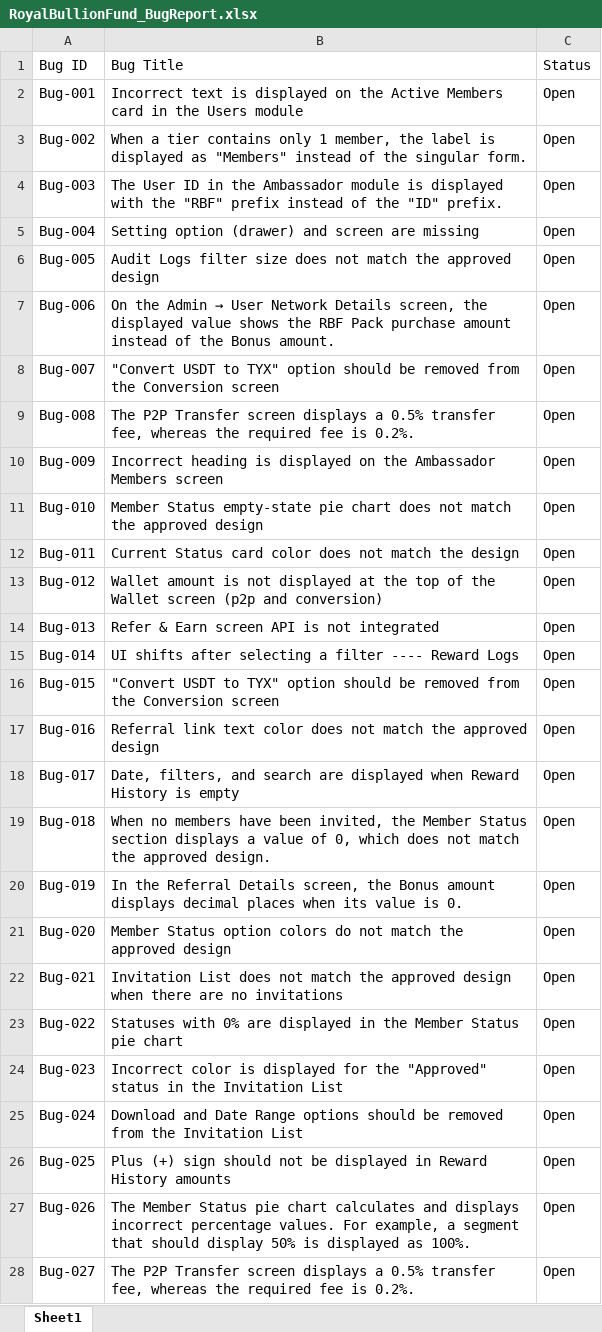
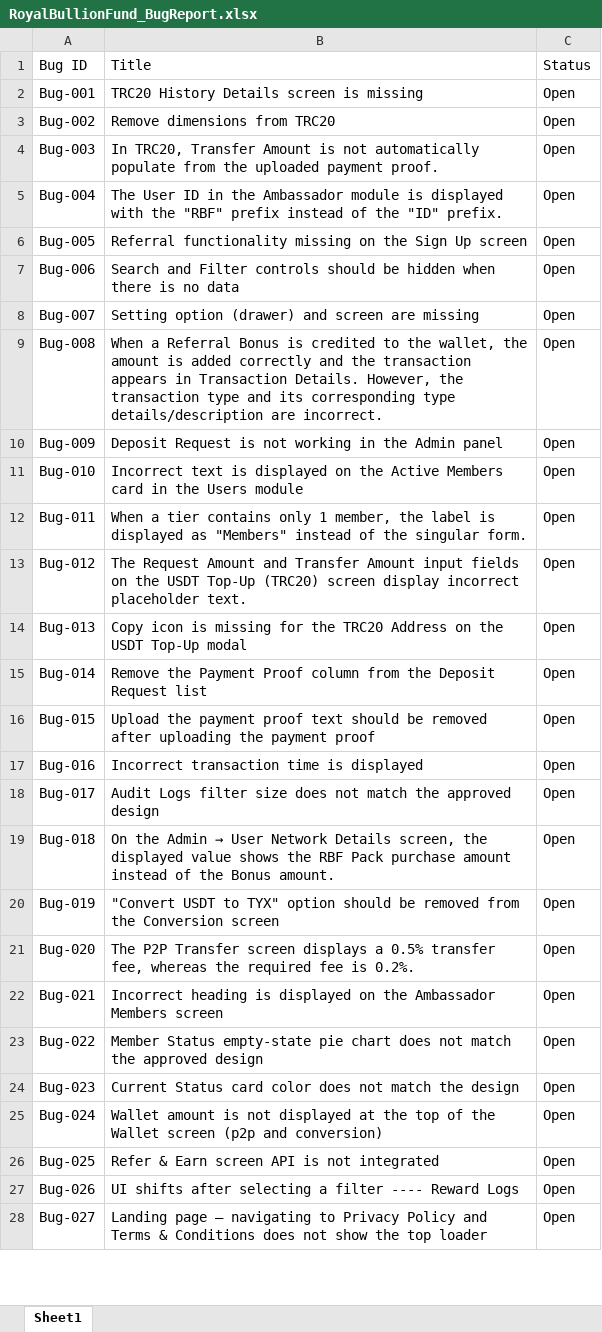
Before and after one commit to rahinanawab/Royal_Bullion_Fund, an Excel workbook: RoyalBullionFund_BugReport.xlsx, sheet Sheet1, drawn as a sheet; only a part is shown; values as stored, in another font and other column widths than the file's, no cell formats; charts and pictures and table styles not drawn; the diff covers the shown part only; the diff names each change by its address in the sheet, - before the commit and + after, or states it on an @@ line.

```diff
--- a/RoyalBullionFund_BugReport.xlsx (sheet Sheet1)
+++ b/RoyalBullionFund_BugReport.xlsx (sheet Sheet1)
-B1: Bug Title
+B1: Title
-B2 (Title): Incorrect text is displayed on the Active Members card in the Users module
+B2 (Title): TRC20 History Details screen is missing
-B3 (Title): When a tier contains only 1 member, the label is displayed as "Members" instead of the singular form.
+B3 (Title): Remove dimensions from TRC20
-B4 (Title): The User ID in the Ambassador module is displayed with the "RBF" prefix instead of the "ID" prefix.
+B4 (Title): In TRC20, Transfer Amount is not automatically populate from the uploaded payment proof.
-B5 (Title): Setting option (drawer) and screen are missing
+B5 (Title): The User ID in the Ambassador module is displayed with the "RBF" prefix instead of the "ID" prefix.
-B6 (Title): Audit Logs filter size does not match the approved design
+B6 (Title): Referral functionality missing on the Sign Up screen
@@ B7 (Title): On the Admin → User Network Details screen, the displayed value shows the RBF Pack purchase amount instead of the Bonus amount. → Search and Filter controls should be hidden when there is no data @@
-B8 (Title): "Convert USDT to TYX" option should be removed from the Conversion screen
+B8 (Title): Setting option (drawer) and screen are missing
-B9 (Title): The P2P Transfer screen displays a 0.5% transfer fee, whereas the required fee is 0.2%.
+B9 (Title): When a Referral Bonus is credited to the wallet, the amount is added correctly and the transaction appears in Transaction Details. However, the transaction type and its corresponding type details/description are incorrect.
-B10 (Title): Incorrect heading is displayed on the Ambassador Members screen
+B10 (Title): Deposit Request is not working in the Admin panel
-B11 (Title): Member Status empty-state pie chart does not match the approved design
+B11 (Title): Incorrect text is displayed on the Active Members card in the Users module
-B12 (Title): Current Status card color does not match the design
+B12 (Title): When a tier contains only 1 member, the label is displayed as "Members" instead of the singular form.
-B13 (Title): Wallet amount is not displayed at the top of the Wallet screen (p2p and conversion)
+B13 (Title): The Request Amount and Transfer Amount input fields on the USDT Top-Up (TRC20) screen display incorrect placeholder text.
-B14 (Title): Refer & Earn screen API is not integrated
+B14 (Title): Copy icon is missing for the TRC20 Address on the USDT Top-Up modal
-B15 (Title): UI shifts after selecting a filter ---- Reward Logs
+B15 (Title): Remove the Payment Proof column from the Deposit Request list
-B16 (Title): "Convert USDT to TYX" option should be removed from the Conversion screen
+B16 (Title): Upload the payment proof text should be removed after uploading the payment proof
-B17 (Title): Referral link text color does not match the approved design
+B17 (Title): Incorrect transaction time is displayed
-B18 (Title): Date, filters, and search are displayed when Reward History is empty
+B18 (Title): Audit Logs filter size does not match the approved design
@@ B19 (Title): When no members have been invited, the Member Status section displays a value of 0, which does not match the approved design. → On the Admin → User Network Details screen, the displayed value shows the RBF Pack purchase amount instead of the Bonus amount. @@
-B20 (Title): In the Referral Details screen, the Bonus amount displays decimal places when its value is 0.
+B20 (Title): "Convert USDT to TYX" option should be removed from the Conversion screen
-B21 (Title): Member Status option colors do not match the approved design
+B21 (Title): The P2P Transfer screen displays a 0.5% transfer fee, whereas the required fee is 0.2%.
-B22 (Title): Invitation List does not match the approved design when there are no invitations
+B22 (Title): Incorrect heading is displayed on the Ambassador Members screen
-B23 (Title): Statuses with 0% are displayed in the Member Status pie chart
+B23 (Title): Member Status empty-state pie chart does not match the approved design
-B24 (Title): Incorrect color is displayed for the "Approved" status in the Invitation List
+B24 (Title): Current Status card color does not match the design
-B25 (Title): Download and Date Range options should be removed from the Invitation List
+B25 (Title): Wallet amount is not displayed at the top of the Wallet screen (p2p and conversion)
-B26 (Title): Plus (+) sign should not be displayed in Reward History amounts
+B26 (Title): Refer & Earn screen API is not integrated
-B27 (Title): The Member Status pie chart calculates and displays incorrect percentage values. For example, a segment that should display 50% is displayed as 100%.
+B27 (Title): UI shifts after selecting a filter ---- Reward Logs
-B28 (Title): The P2P Transfer screen displays a 0.5% transfer fee, whereas the required fee is 0.2%.
+B28 (Title): Landing page – navigating to Privacy Policy and Terms & Conditions does not show the top loader
```
Also changed, not shown: 20 added rows and 437 edited cells elsewhere in this sheet, cell formats.
